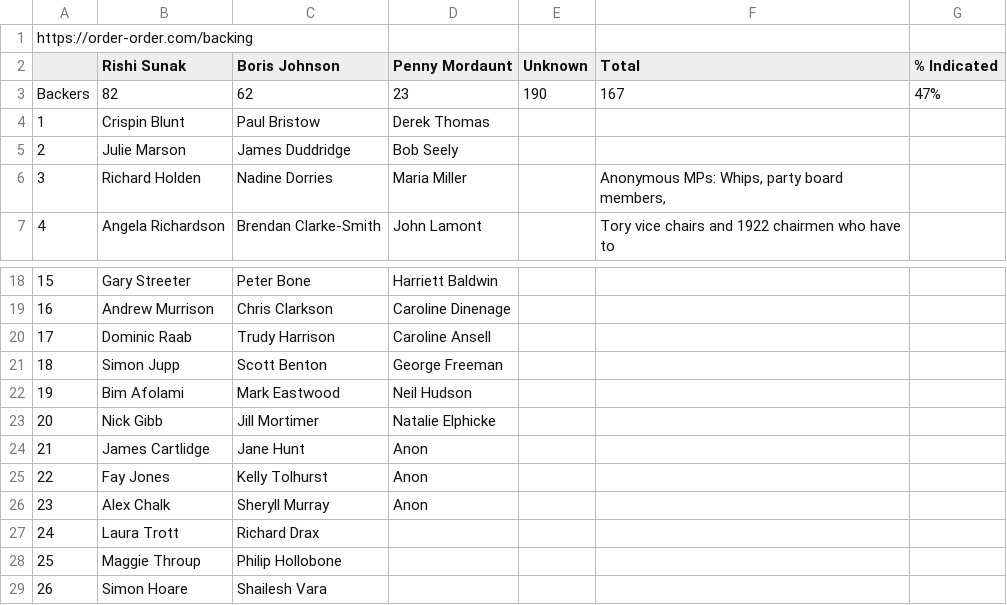
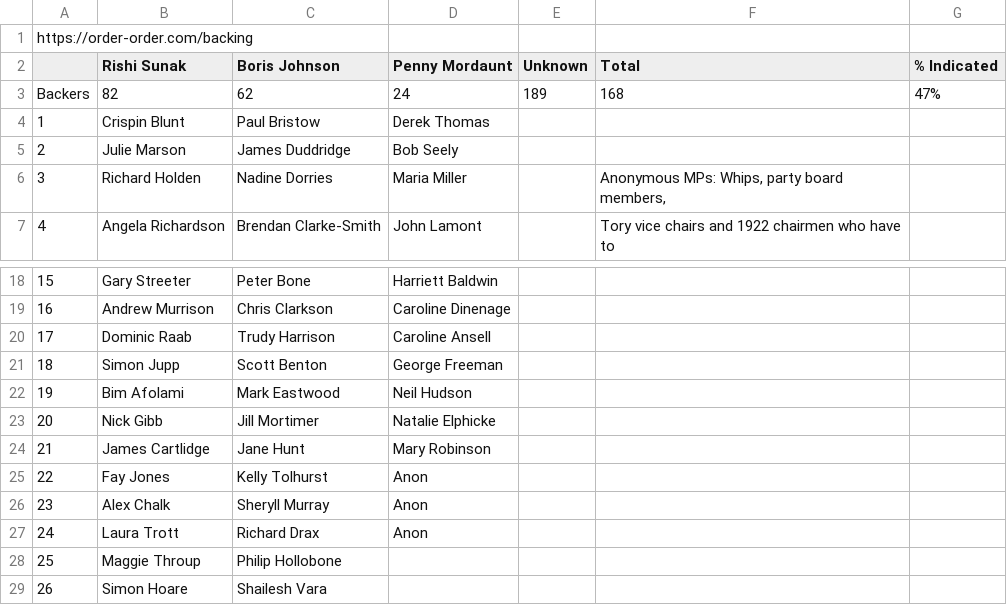
Before and after one commit to tomviner/scrape-tory-nominations, a CSV file: noms.csv, drawn as a sheet; only a part is shown, gaps mark what is left out.

```diff
--- a/noms.csv
+++ b/noms.csv
@@ -2,3 +2,3 @@ https://order-order.com/backing,,,,,,
 ,Rishi Sunak,Boris Johnson,Penny Mordaunt,Unknown,Total,% Indicated
-Backers,82,62,23,190,167,47%
+Backers,82,62,24,189,168,47%
 1,Crispin Blunt,Paul Bristow,Derek Thomas,,,
@@ -23,6 +23,6 @@ Backers,82,62,23,190,167,47%
 20,Nick Gibb,Jill Mortimer,Natalie Elphicke,,,
-21,James Cartlidge,Jane Hunt,Anon,,,
+21,James Cartlidge,Jane Hunt,Mary Robinson,,,
 22,Fay Jones,Kelly Tolhurst,Anon,,,
 23,Alex Chalk,Sheryll Murray,Anon,,,
-24,Laura Trott,Richard Drax,,,,
+24,Laura Trott,Richard Drax,Anon,,,
 25,Maggie Throup,Philip Hollobone,,,,
```
